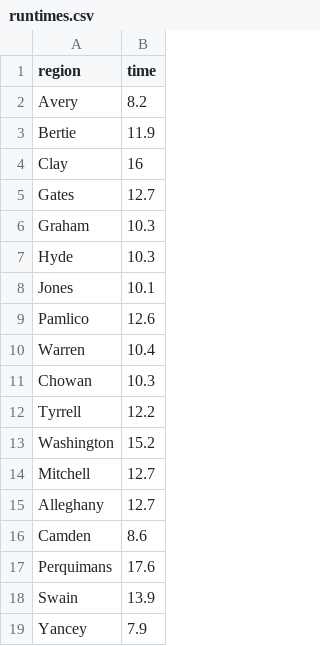
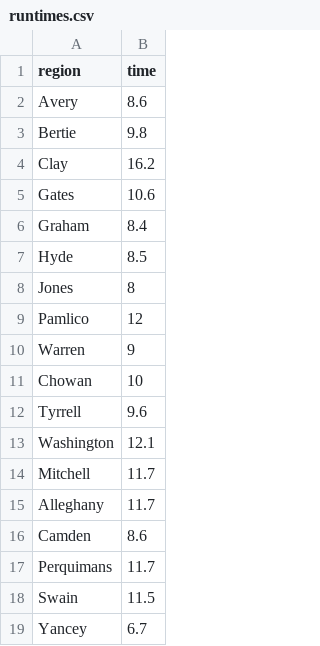
Before and after one commit to medewitt/refresh-restimates, a CSV file: rt-estimates-out/runtimes.csv, drawn as a sheet.

```diff
--- a/rt-estimates-out/runtimes.csv
+++ b/rt-estimates-out/runtimes.csv
@@ -1,19 +1,19 @@
 region,time
-Avery,8.2
-Bertie,11.9
-Clay,16
-Gates,12.7
-Graham,10.3
-Hyde,10.3
-Jones,10.1
-Pamlico,12.6
-Warren,10.4
-Chowan,10.3
-Tyrrell,12.2
-Washington,15.2
-Mitchell,12.7
-Alleghany,12.7
+Avery,8.6
+Bertie,9.8
+Clay,16.2
+Gates,10.6
+Graham,8.4
+Hyde,8.5
+Jones,8
+Pamlico,12
+Warren,9
+Chowan,10
+Tyrrell,9.6
+Washington,12.1
+Mitchell,11.7
+Alleghany,11.7
 Camden,8.6
-Perquimans,17.6
-Swain,13.9
-Yancey,7.9
+Perquimans,11.7
+Swain,11.5
+Yancey,6.7
```
Also changed, not shown: output/prob_spread.csv, 11 other files.
